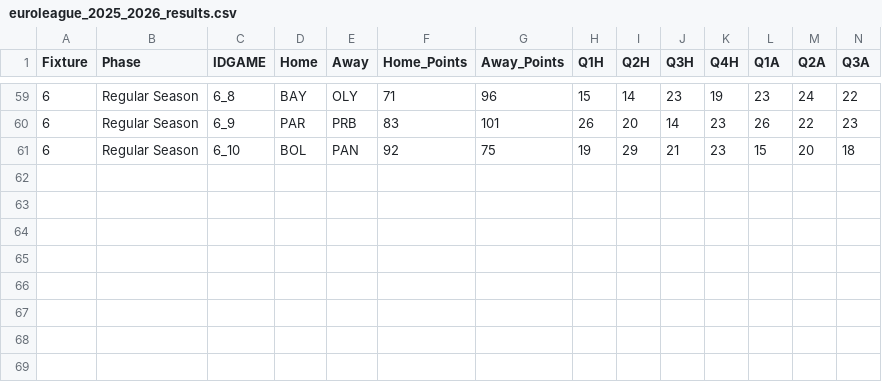
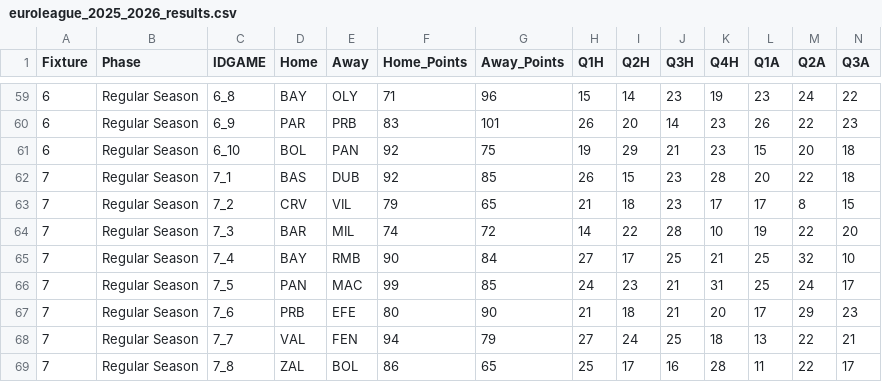
Before and after one commit to sotiristiga/euroleague, a CSV file: euroleague_2025_2026_results.csv, drawn as a sheet; only a part is shown, gaps mark what is left out; rows hold the shown columns only; the diff names each change by its address in the sheet, - before the commit and + after, or states it on an @@ line.

```diff
--- a/euroleague_2025_2026_results.csv
+++ b/euroleague_2025_2026_results.csv
+row 62: 7 | Regular Season | 7_1 | BAS | DUB | 92 | 85 | 26 | 15 | 23 | 28 | 20 | 22 | 18
+row 63: 7 | Regular Season | 7_2 | CRV | VIL | 79 | 65 | 21 | 18 | 23 | 17 | 17 | 8 | 15
+row 64: 7 | Regular Season | 7_3 | BAR | MIL | 74 | 72 | 14 | 22 | 28 | 10 | 19 | 22 | 20
+row 65: 7 | Regular Season | 7_4 | BAY | RMB | 90 | 84 | 27 | 17 | 25 | 21 | 25 | 32 | 10
+row 66: 7 | Regular Season | 7_5 | PAN | MAC | 99 | 85 | 24 | 23 | 21 | 31 | 25 | 24 | 17
+row 67: 7 | Regular Season | 7_6 | PRB | EFE | 80 | 90 | 21 | 18 | 21 | 20 | 17 | 29 | 23
+row 68: 7 | Regular Season | 7_7 | VAL | FEN | 94 | 79 | 27 | 24 | 25 | 18 | 13 | 22 | 21
+row 69: 7 | Regular Season | 7_8 | ZAL | BOL | 86 | 65 | 25 | 17 | 16 | 28 | 11 | 22 | 17
```
Also changed, not shown: 2025_2026_players.csv, PlayersPositions.csv, 1 other file.
